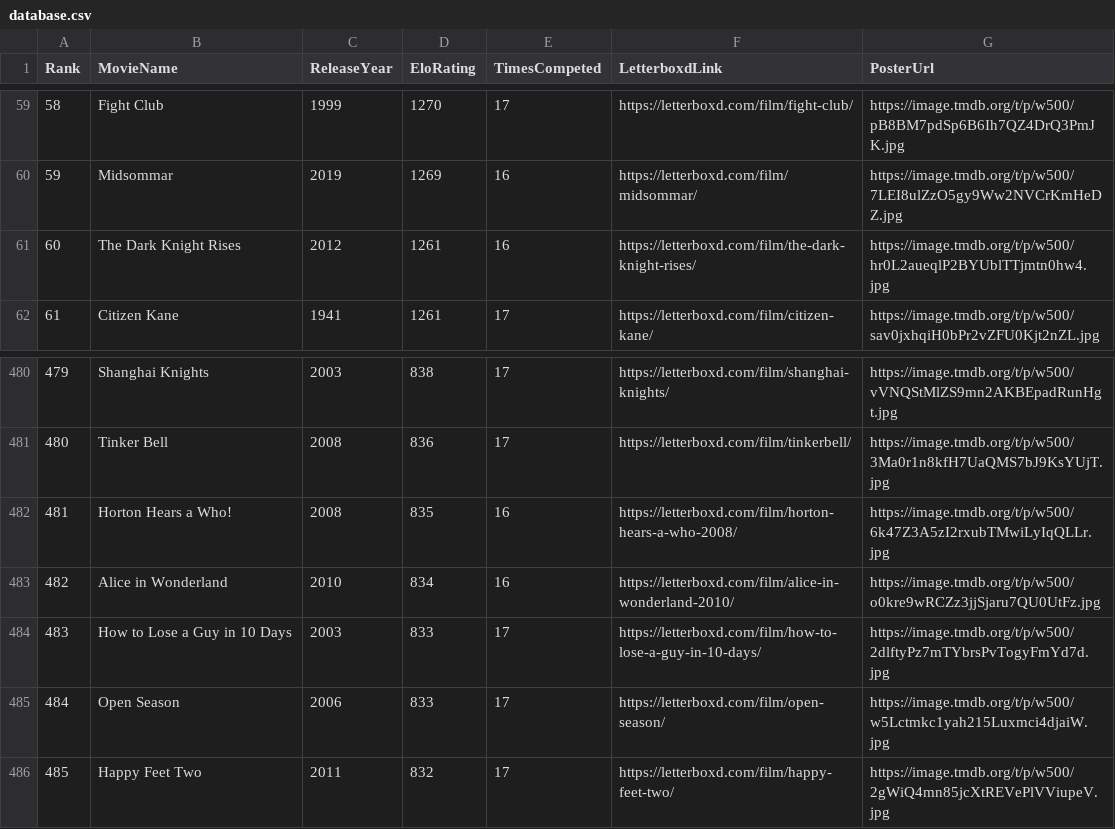
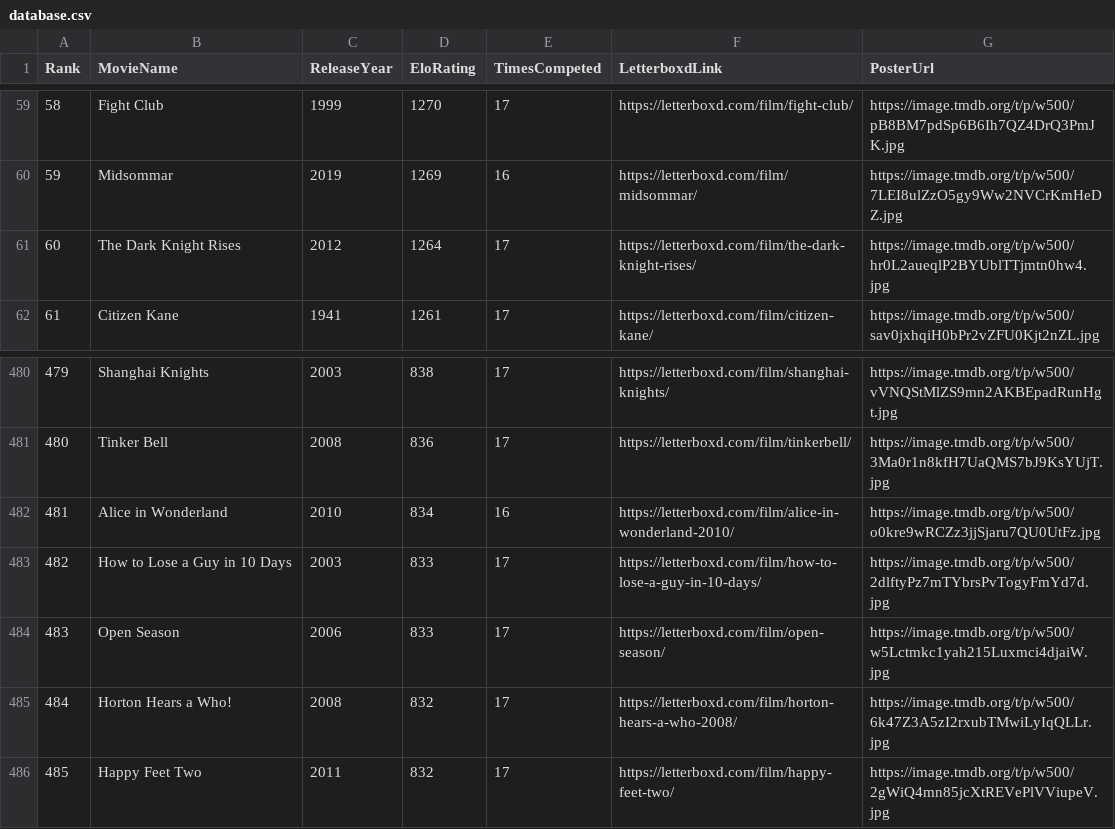
Before and after one commit to TheEverythingologist/MovieRankings, a CSV file: data/database.csv, drawn as a sheet; only a part is shown, gaps mark what is left out; removed rows and columns are numbered as before the commit, all else as after; the diff names each change by its address in the sheet, - before the commit and + after, or states it on an @@ line.

Commit message:
Update rankings: The Dark Knight Rises beat Horton Hears a Who!

```diff
--- a/data/database.csv
+++ b/data/database.csv
-D61 (EloRating): 1261
+D61 (EloRating): 1264
-E61 (TimesCompeted): 16
+E61 (TimesCompeted): 17
-row 482: 481 | Horton Hears a Who! | 2008 | 835 | 16 | https://letterboxd.com/film/horton-hears-a-who-2008/ | https://image.tmdb.org/t/p/w500/6k47Z3A5zI2rxubTMwiLyIqQLLr.jpg
@@ column A (Rank) renumbered between rows 482 and 484 @@
+row 485: 484 | Horton Hears a Who! | 2008 | 832 | 17 | https://letterboxd.com/film/horton-hears-a-who-2008/ | https://image.tmdb.org/t/p/w500/6k47Z3A5zI2rxubTMwiLyIqQLLr.jpg
```
